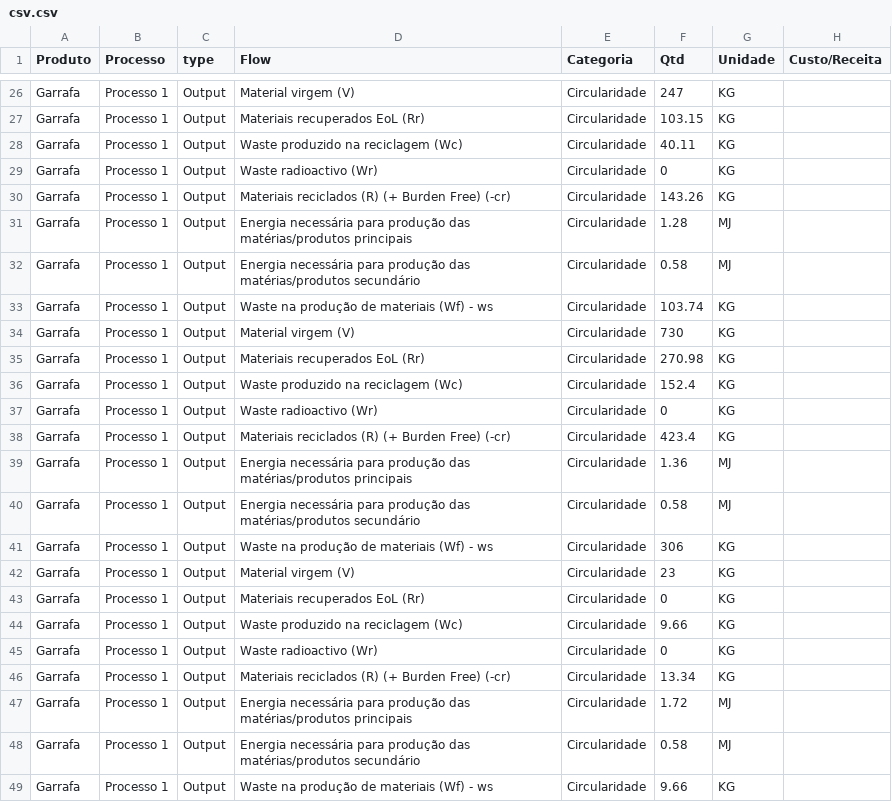
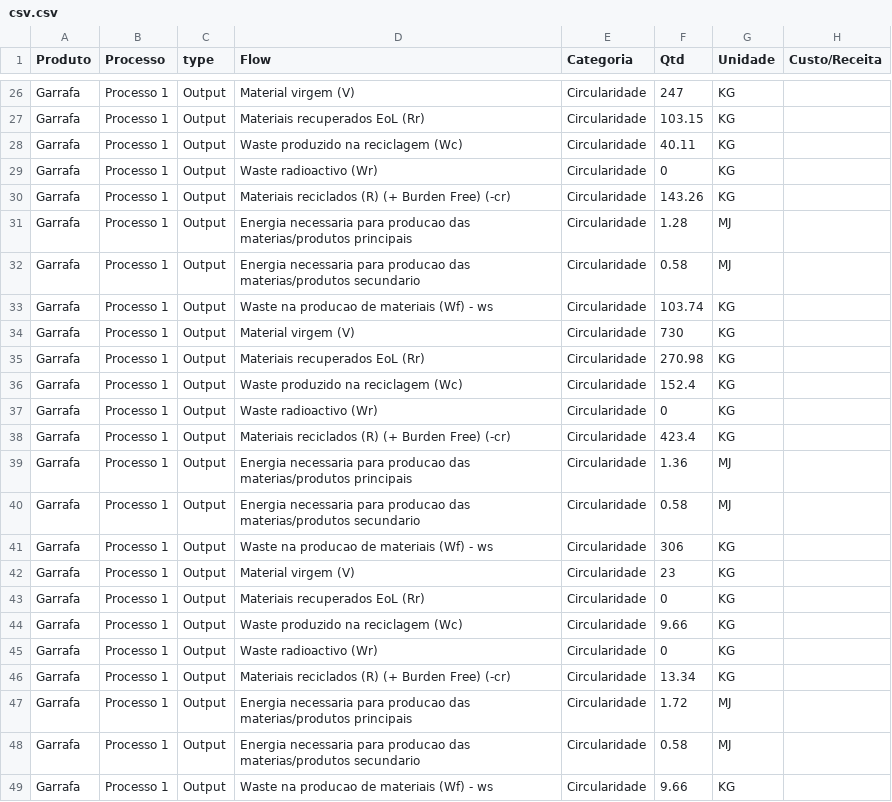
Before and after one commit to R1B3IR0/CircularityMetrics, a CSV file: src/main/resources/CSV/csv.csv, drawn as a sheet; only a part is shown, gaps mark what is left out.

```diff
--- a/src/main/resources/CSV/csv.csv
+++ b/src/main/resources/CSV/csv.csv
@@ -50,5 +50,5 @@ Garrafa;Processo 1;Output;Waste radioactivo (Wr);Circularidade;0;KG;
 Garrafa;Processo 1;Output;Materiais reciclados (R) (+ Burden Free) (-cr);Circularidade;143.26;KG;
-Garrafa;Processo 1;Output;Energia necessária para produção das matérias/produtos principais ;Circularidade;1.28;MJ;
-Garrafa;Processo 1;Output;Energia necessária para produção das matérias/produtos secundário ;Circularidade;0.58;MJ;
-Garrafa;Processo 1;Output;Waste na produção de materiais (Wf) - ws;Circularidade;103.74;KG;
+Garrafa;Processo 1;Output;Energia necessaria para producao das materias/produtos principais;Circularidade;1.28;MJ;
+Garrafa;Processo 1;Output;Energia necessaria para producao das materias/produtos secundario;Circularidade;0.58;MJ;
+Garrafa;Processo 1;Output;Waste na producao de materiais (Wf) - ws;Circularidade;103.74;KG;
 Garrafa;Processo 1;Output;Material virgem (V);Circularidade;730;KG;
@@ -58,5 +58,5 @@ Garrafa;Processo 1;Output;Waste radioactivo (Wr);Circularidade;0;KG;
 Garrafa;Processo 1;Output;Materiais reciclados (R) (+ Burden Free) (-cr);Circularidade;423.4;KG;
-Garrafa;Processo 1;Output;Energia necessária para produção das matérias/produtos principais ;Circularidade;1.36;MJ;
-Garrafa;Processo 1;Output;Energia necessária para produção das matérias/produtos secundário ;Circularidade;0.58;MJ;
-Garrafa;Processo 1;Output;Waste na produção de materiais (Wf) - ws;Circularidade;306;KG;
+Garrafa;Processo 1;Output;Energia necessaria para producao das materias/produtos principais;Circularidade;1.36;MJ;
+Garrafa;Processo 1;Output;Energia necessaria para producao das materias/produtos secundario;Circularidade;0.58;MJ;
+Garrafa;Processo 1;Output;Waste na producao de materiais (Wf) - ws;Circularidade;306;KG;
 Garrafa;Processo 1;Output;Material virgem (V);Circularidade;23;KG;
@@ -66,4 +66,4 @@ Garrafa;Processo 1;Output;Waste radioactivo (Wr);Circularidade;0;KG;
 Garrafa;Processo 1;Output;Materiais reciclados (R) (+ Burden Free) (-cr);Circularidade;13.34;KG;
-Garrafa;Processo 1;Output;Energia necessária para produção das matérias/produtos principais ;Circularidade;1.72;MJ;
-Garrafa;Processo 1;Output;Energia necessária para produção das matérias/produtos secundário ;Circularidade;0.58;MJ;
-Garrafa;Processo 1;Output;Waste na produção de materiais (Wf) - ws;Circularidade;9.66;KG;
+Garrafa;Processo 1;Output;Energia necessaria para producao das materias/produtos principais;Circularidade;1.72;MJ;
+Garrafa;Processo 1;Output;Energia necessaria para producao das materias/produtos secundario;Circularidade;0.58;MJ;
+Garrafa;Processo 1;Output;Waste na producao de materiais (Wf) - ws;Circularidade;9.66;KG;
```
Also changed, not shown: 2 other files.
